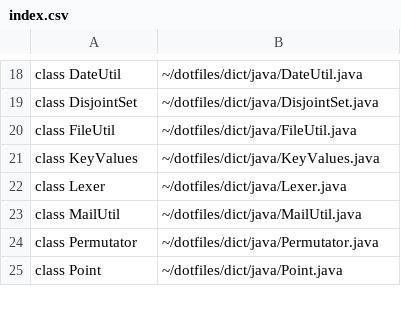
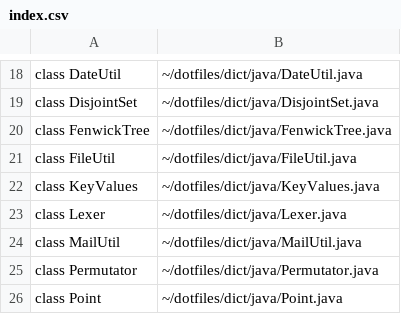
Before and after one commit to mukaiizawa/dotfiles, a CSV file: dict/java/index.csv, drawn as a sheet; only a part is shown, gaps mark what is left out; the diff names each change by its address in the sheet, - before the commit and + after, or states it on an @@ line.

```diff
--- a/dict/java/index.csv
+++ b/dict/java/index.csv
+row 20: class FenwickTree | ~/dotfiles/dict/java/FenwickTree.java
```
Also changed, not shown: 2 other files.
